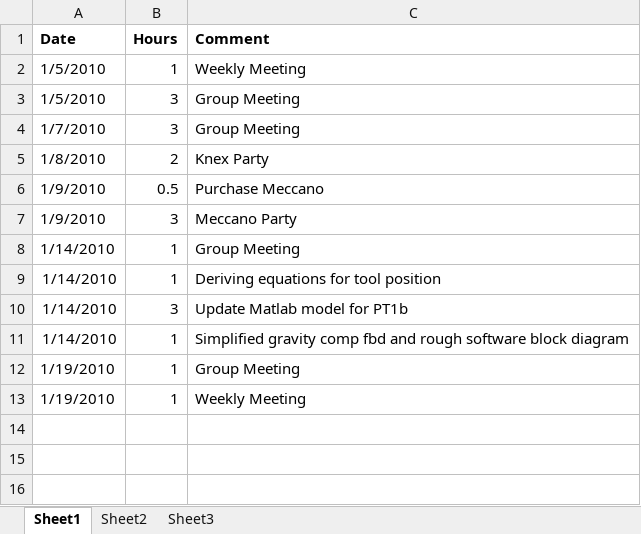
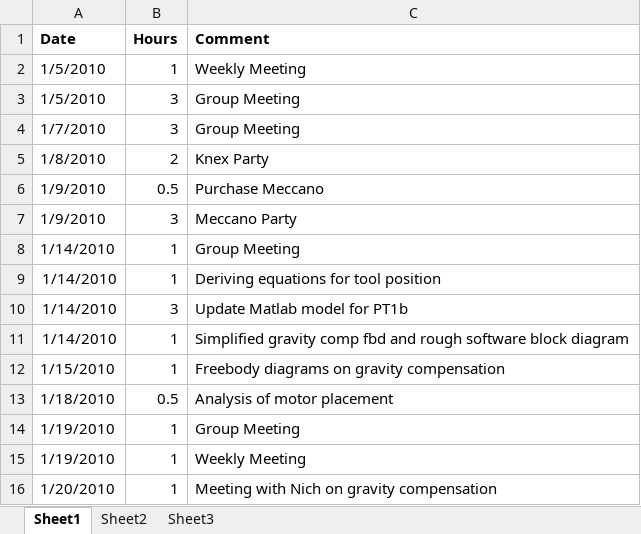
Before and after one commit to minadanesh/apsc496, an Excel workbook: status reports/david.xlsx, sheet Sheet1, drawn as a sheet; values as stored, in another font and other column widths than the file's, no borders; the diff names each change by its address in the sheet, - before the commit and + after, or states it on an @@ line.

Commit message:
hours update

```diff
--- a/status reports/david.xlsx (sheet Sheet1)
+++ b/status reports/david.xlsx (sheet Sheet1)
+row 12: 1/15/2010 | 1 | Freebody diagrams on gravity compensation
+row 13: 1/18/2010 | 0.5 | Analysis of motor placement
+row 16: 1/20/2010 | 1 | Meeting with Nich on gravity compensation
```
Also changed, not shown: status reports/erica.xlsx, status reports/nicholas.xlsx.
